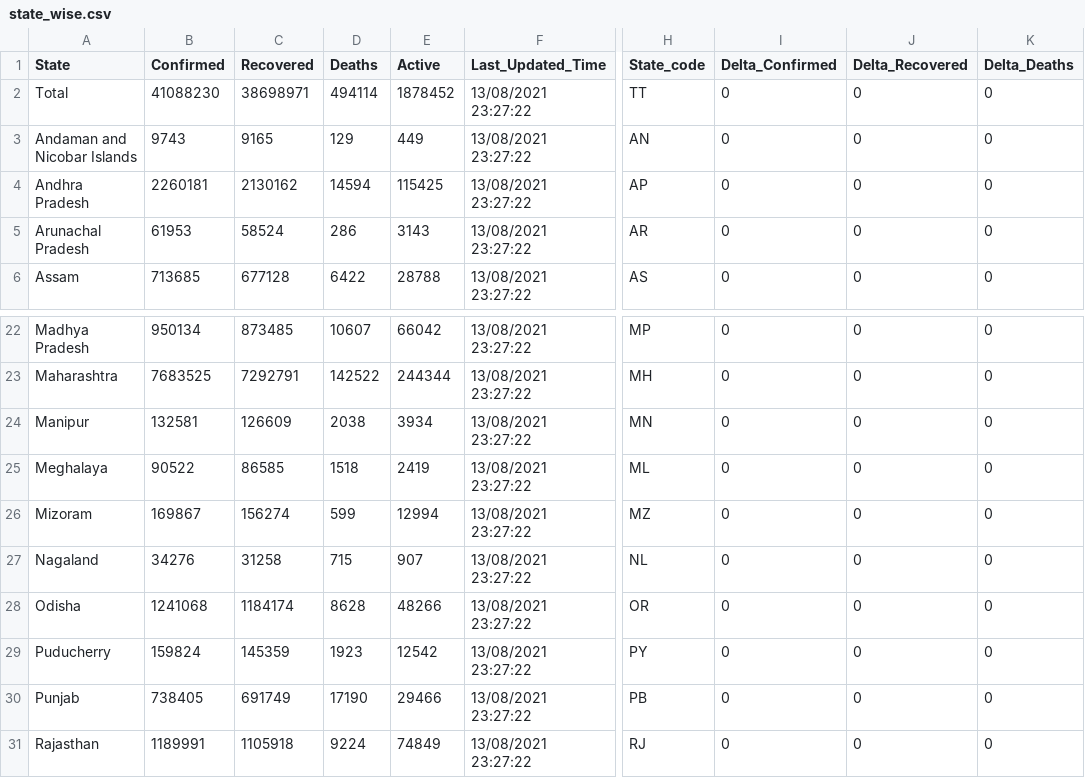
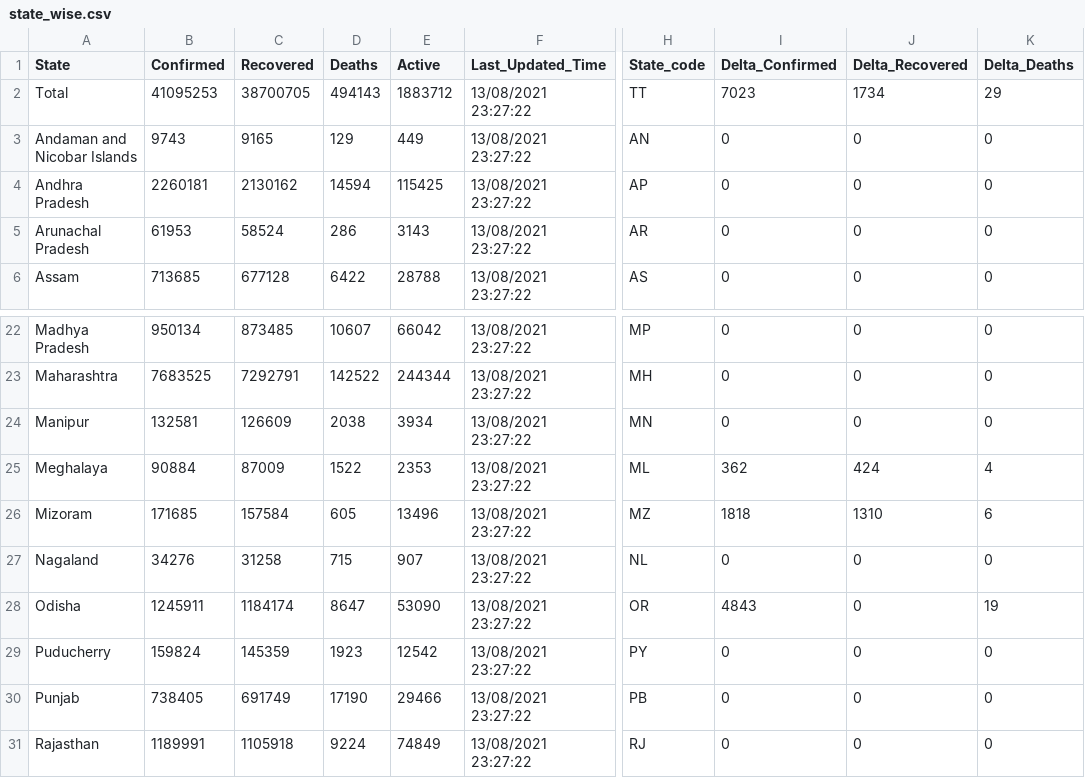
Before and after one commit to abhiramr/covid19bharat_data, a CSV file: csv/latest/state_wise.csv, drawn as a sheet; only a part is shown, gaps mark what is left out; the diff names each change by its address in the sheet, - before the commit and + after, or states it on an @@ line.

```diff
--- a/csv/latest/state_wise.csv
+++ b/csv/latest/state_wise.csv
-B2 (Confirmed): 41088230
+B2 (Confirmed): 41095253
-C2 (Recovered): 38698971
+C2 (Recovered): 38700705
-D2 (Deaths): 494114
+D2 (Deaths): 494143
-E2 (Active): 1878452
+E2 (Active): 1883712
-I2 (Delta_Confirmed): 0
+I2 (Delta_Confirmed): 7023
-J2 (Delta_Recovered): 0
+J2 (Delta_Recovered): 1734
-K2 (Delta_Deaths): 0
+K2 (Delta_Deaths): 29
-B25 (Confirmed): 90522
+B25 (Confirmed): 90884
-C25 (Recovered): 86585
+C25 (Recovered): 87009
-D25 (Deaths): 1518
+D25 (Deaths): 1522
-E25 (Active): 2419
+E25 (Active): 2353
-I25 (Delta_Confirmed): 0
+I25 (Delta_Confirmed): 362
-J25 (Delta_Recovered): 0
+J25 (Delta_Recovered): 424
-K25 (Delta_Deaths): 0
+K25 (Delta_Deaths): 4
-B26 (Confirmed): 169867
+B26 (Confirmed): 171685
-C26 (Recovered): 156274
+C26 (Recovered): 157584
-D26 (Deaths): 599
+D26 (Deaths): 605
-E26 (Active): 12994
+E26 (Active): 13496
-I26 (Delta_Confirmed): 0
+I26 (Delta_Confirmed): 1818
-J26 (Delta_Recovered): 0
+J26 (Delta_Recovered): 1310
-K26 (Delta_Deaths): 0
+K26 (Delta_Deaths): 6
-B28 (Confirmed): 1241068
+B28 (Confirmed): 1245911
-D28 (Deaths): 8628
+D28 (Deaths): 8647
-E28 (Active): 48266
+E28 (Active): 53090
-I28 (Delta_Confirmed): 0
+I28 (Delta_Confirmed): 4843
-K28 (Delta_Deaths): 0
+K28 (Delta_Deaths): 19
```
Also changed, not shown: csv/latest/district_wise.csv, 17 other files.
